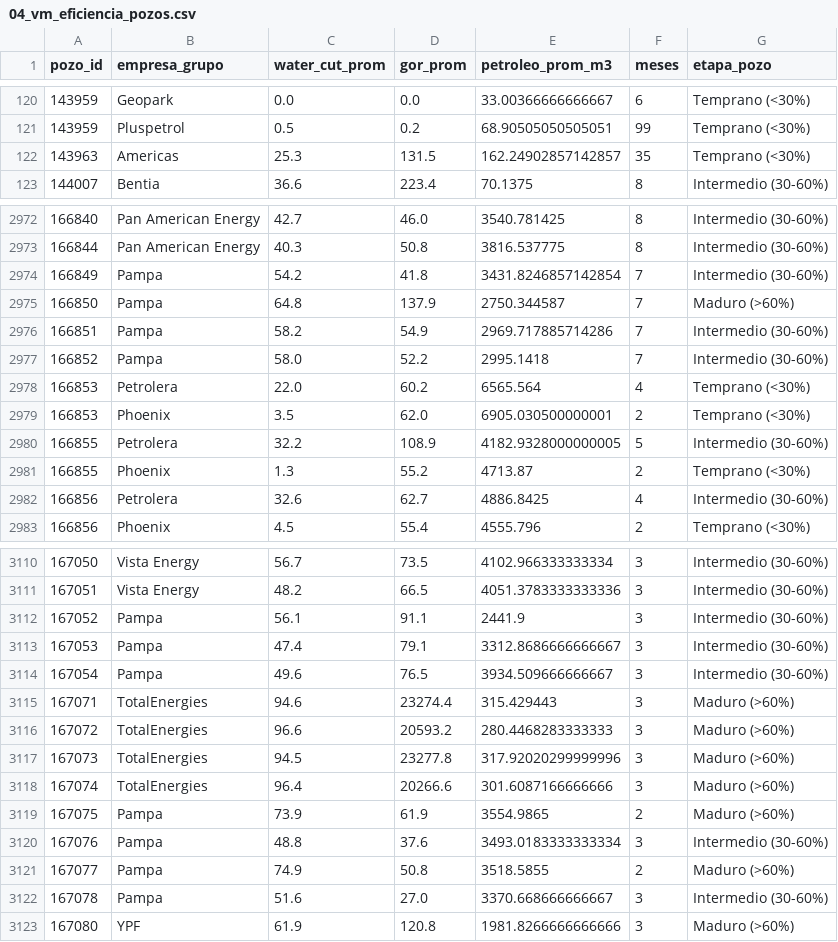
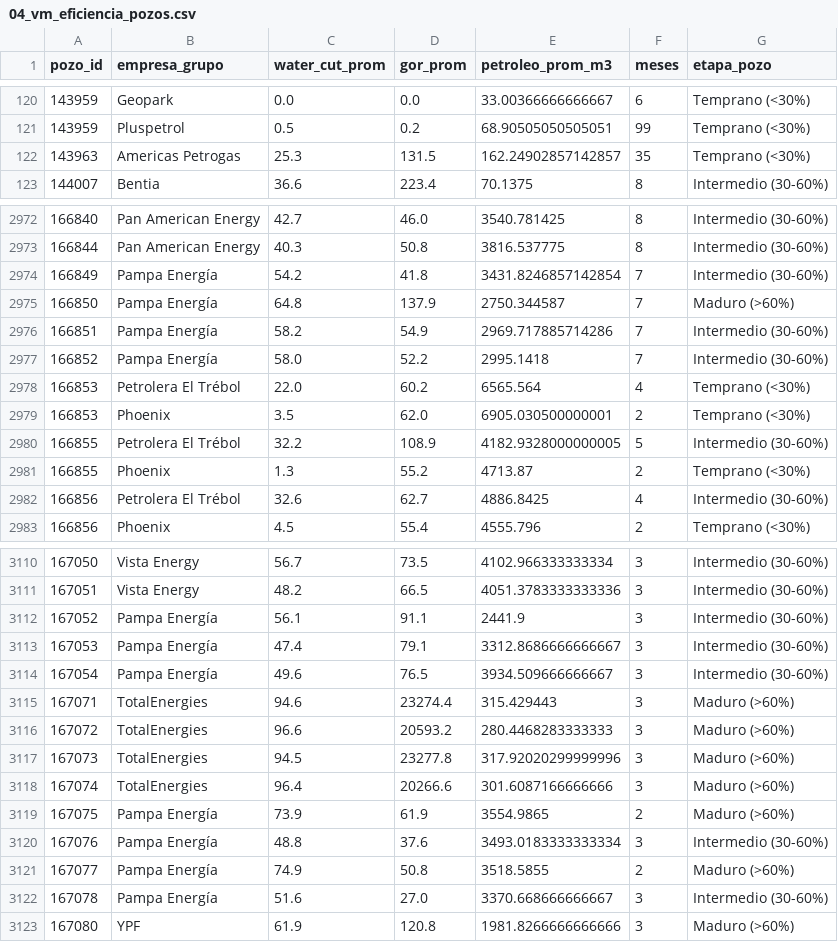
Before and after one commit to chavobutassi/vaca-muerta-analytics, a CSV file: docs/data/04_vm_eficiencia_pozos.csv, drawn as a sheet; only a part is shown, gaps mark what is left out; the diff covers the shown part only.

```diff
--- a/docs/data/04_vm_eficiencia_pozos.csv
+++ b/docs/data/04_vm_eficiencia_pozos.csv
@@ -121,3 +121,3 @@
 143959,Pluspetrol,0.5,0.2,68.90505050505051,99,Temprano (<30%)
-143963,Americas,25.3,131.5,162.24902857142857,35,Temprano (<30%)
+143963,Americas Petrogas,25.3,131.5,162.24902857142857,35,Temprano (<30%)
 144007,Bentia,36.6,223.4,70.1375,8,Intermedio (30-60%)
@@ -2973,11 +2973,11 @@
 166844,Pan American Energy,40.3,50.8,3816.537775,8,Intermedio (30-60%)
-166849,Pampa,54.2,41.8,3431.8246857142854,7,Intermedio (30-60%)
-166850,Pampa,64.8,137.9,2750.344587,7,Maduro (>60%)
-166851,Pampa,58.2,54.9,2969.717885714286,7,Intermedio (30-60%)
-166852,Pampa,58.0,52.2,2995.1418,7,Intermedio (30-60%)
-166853,Petrolera,22.0,60.2,6565.564,4,Temprano (<30%)
+166849,Pampa Energía,54.2,41.8,3431.8246857142854,7,Intermedio (30-60%)
+166850,Pampa Energía,64.8,137.9,2750.344587,7,Maduro (>60%)
+166851,Pampa Energía,58.2,54.9,2969.717885714286,7,Intermedio (30-60%)
+166852,Pampa Energía,58.0,52.2,2995.1418,7,Intermedio (30-60%)
+166853,Petrolera El Trébol,22.0,60.2,6565.564,4,Temprano (<30%)
 166853,Phoenix,3.5,62.0,6905.030500000001,2,Temprano (<30%)
-166855,Petrolera,32.2,108.9,4182.9328000000005,5,Intermedio (30-60%)
+166855,Petrolera El Trébol,32.2,108.9,4182.9328000000005,5,Intermedio (30-60%)
 166855,Phoenix,1.3,55.2,4713.87,2,Temprano (<30%)
-166856,Petrolera,32.6,62.7,4886.8425,4,Intermedio (30-60%)
+166856,Petrolera El Trébol,32.6,62.7,4886.8425,4,Intermedio (30-60%)
 166856,Phoenix,4.5,55.4,4555.796,2,Temprano (<30%)
@@ -3111,5 +3111,5 @@
 167051,Vista Energy,48.2,66.5,4051.3783333333336,3,Intermedio (30-60%)
-167052,Pampa,56.1,91.1,2441.9,3,Intermedio (30-60%)
-167053,Pampa,47.4,79.1,3312.8686666666667,3,Intermedio (30-60%)
-167054,Pampa,49.6,76.5,3934.509666666667,3,Intermedio (30-60%)
+167052,Pampa Energía,56.1,91.1,2441.9,3,Intermedio (30-60%)
+167053,Pampa Energía,47.4,79.1,3312.8686666666667,3,Intermedio (30-60%)
+167054,Pampa Energía,49.6,76.5,3934.509666666667,3,Intermedio (30-60%)
 167071,TotalEnergies,94.6,23274.4,315.429443,3,Maduro (>60%)
@@ -3118,6 +3118,6 @@
 167074,TotalEnergies,96.4,20266.6,301.6087166666666,3,Maduro (>60%)
-167075,Pampa,73.9,61.9,3554.9865,2,Maduro (>60%)
-167076,Pampa,48.8,37.6,3493.0183333333334,3,Intermedio (30-60%)
-167077,Pampa,74.9,50.8,3518.5855,2,Maduro (>60%)
-167078,Pampa,51.6,27.0,3370.668666666667,3,Intermedio (30-60%)
+167075,Pampa Energía,73.9,61.9,3554.9865,2,Maduro (>60%)
+167076,Pampa Energía,48.8,37.6,3493.0183333333334,3,Intermedio (30-60%)
+167077,Pampa Energía,74.9,50.8,3518.5855,2,Maduro (>60%)
+167078,Pampa Energía,51.6,27.0,3370.668666666667,3,Intermedio (30-60%)
 167080,YPF,61.9,120.8,1981.8266666666666,3,Maduro (>60%)
```
Also changed, not shown: 149 edited cells elsewhere in this file, docs/data/01_vm_produccion_mensual.csv, docs/data/02_vm_por_yacimiento.csv, 3 other files.
